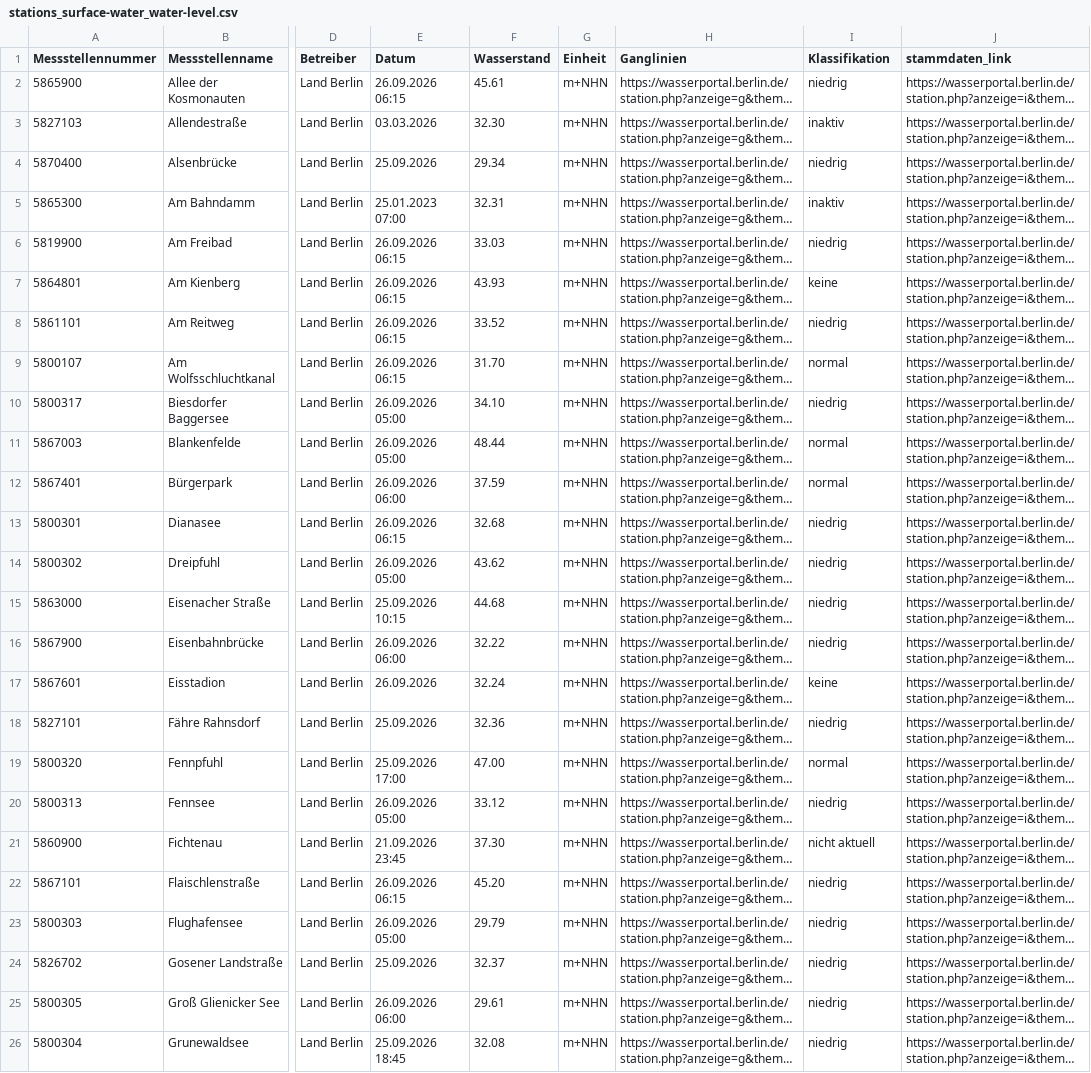
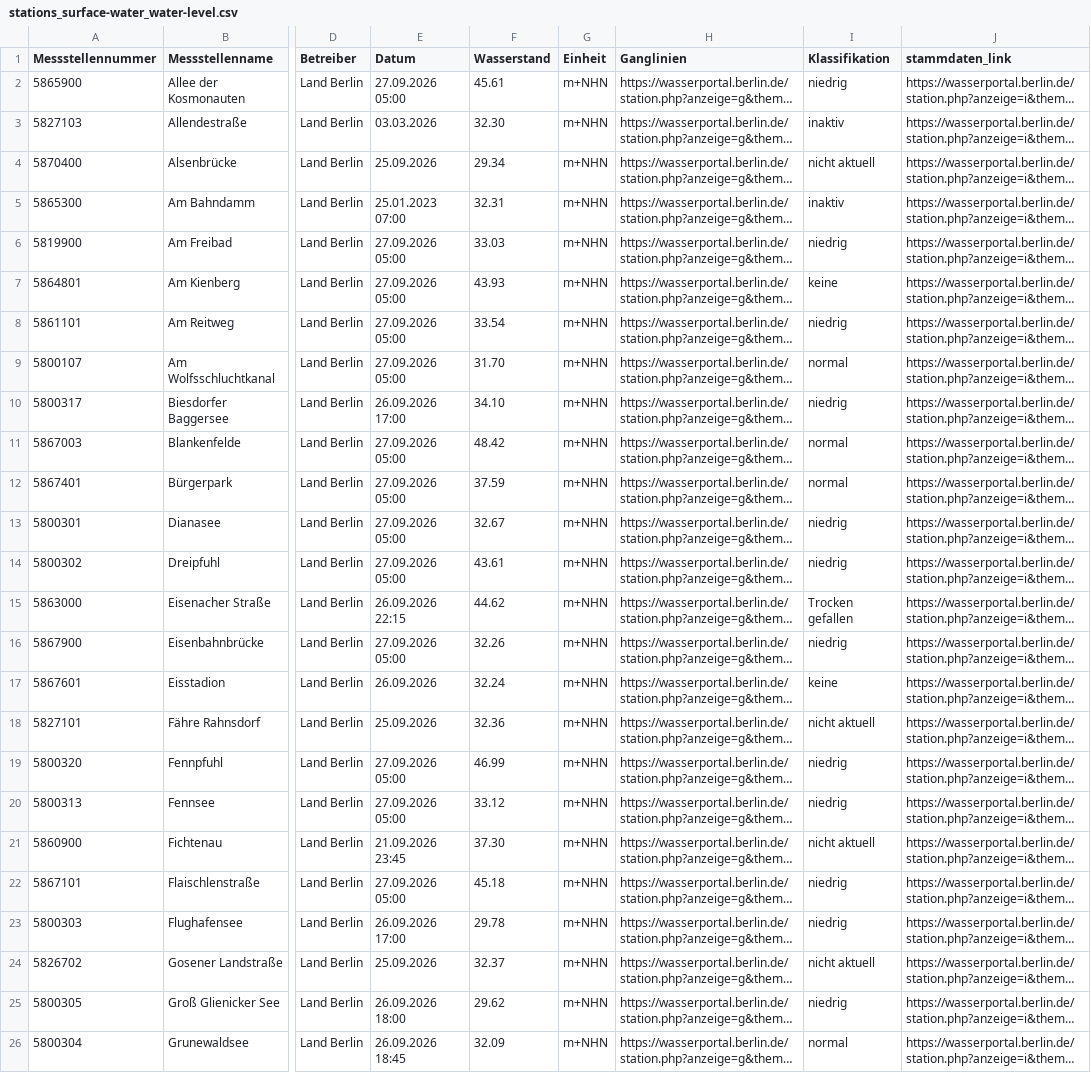
Before and after one commit to KWB-R/wasserportal, a CSV file: stations_surface-water_water-level.csv, drawn as a sheet; only a part is shown, gaps mark what is left out; long unchanged cells end in …; the diff covers the shown part only; the diff names each change by its address in the sheet, - before the commit and + after, or states it on an @@ line.

```diff
--- a/stations_surface-water_water-level.csv
+++ b/stations_surface-water_water-level.csv
-E2 (Datum): 26.09.2026 06:15
+E2 (Datum): 27.09.2026 05:00
-I4 (Klassifikation): niedrig
+I4 (Klassifikation): nicht aktuell
-E6:E9 (Datum): 26.09.2026 06:15
+E6:E9 (Datum): 27.09.2026 05:00
-F8 (Wasserstand): 33.52
+F8 (Wasserstand): 33.54
-E10 (Datum): 26.09.2026 05:00
+E10 (Datum): 26.09.2026 17:00
-E11 (Datum): 26.09.2026 05:00
+E11 (Datum): 27.09.2026 05:00
-F11 (Wasserstand): 48.44
+F11 (Wasserstand): 48.42
-E12 (Datum): 26.09.2026 06:00
+E12 (Datum): 27.09.2026 05:00
-E13 (Datum): 26.09.2026 06:15
+E13 (Datum): 27.09.2026 05:00
-F13 (Wasserstand): 32.68
+F13 (Wasserstand): 32.67
-E14 (Datum): 26.09.2026 05:00
+E14 (Datum): 27.09.2026 05:00
-F14 (Wasserstand): 43.62
+F14 (Wasserstand): 43.61
-E15 (Datum): 25.09.2026 10:15
+E15 (Datum): 26.09.2026 22:15
-F15 (Wasserstand): 44.68
+F15 (Wasserstand): 44.62
-I15 (Klassifikation): niedrig
+I15 (Klassifikation): Trocken gefallen
-E16 (Datum): 26.09.2026 06:00
+E16 (Datum): 27.09.2026 05:00
-F16 (Wasserstand): 32.22
+F16 (Wasserstand): 32.26
-I18 (Klassifikation): niedrig
+I18 (Klassifikation): nicht aktuell
-E19 (Datum): 25.09.2026 17:00
+E19 (Datum): 27.09.2026 05:00
-F19 (Wasserstand): 47.00
+F19 (Wasserstand): 46.99
-I19 (Klassifikation): normal
+I19 (Klassifikation): niedrig
-E20 (Datum): 26.09.2026 05:00
+E20 (Datum): 27.09.2026 05:00
-E22 (Datum): 26.09.2026 06:15
+E22 (Datum): 27.09.2026 05:00
-F22 (Wasserstand): 45.20
+F22 (Wasserstand): 45.18
-E23 (Datum): 26.09.2026 05:00
+E23 (Datum): 26.09.2026 17:00
-F23 (Wasserstand): 29.79
+F23 (Wasserstand): 29.78
-I24 (Klassifikation): niedrig
+I24 (Klassifikation): nicht aktuell
-E25 (Datum): 26.09.2026 06:00
+E25 (Datum): 26.09.2026 18:00
-F25 (Wasserstand): 29.61
+F25 (Wasserstand): 29.62
-E26 (Datum): 25.09.2026 18:45
+E26 (Datum): 26.09.2026 18:45
-F26 (Wasserstand): 32.08
+F26 (Wasserstand): 32.09
-I26 (Klassifikation): niedrig
+I26 (Klassifikation): normal
```
Also changed, not shown: 141 edited cells elsewhere in this file, stations_groundwater_level.csv, stations_surface-water_conductivity.csv, 21 other files.
